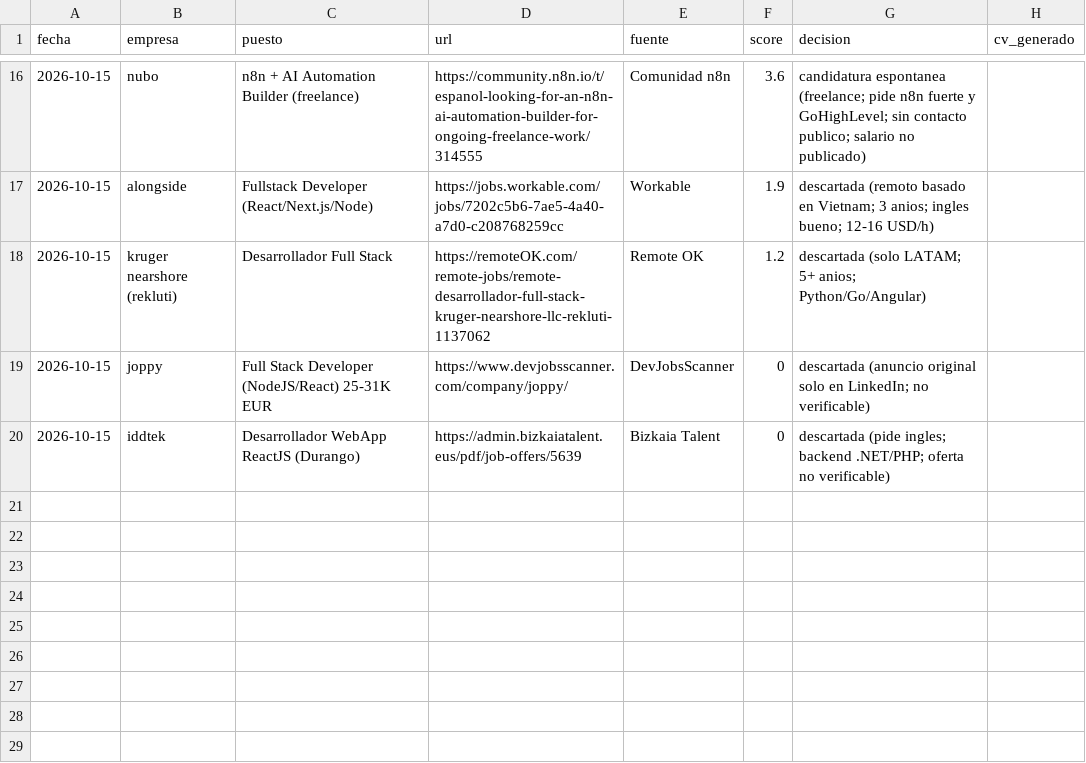
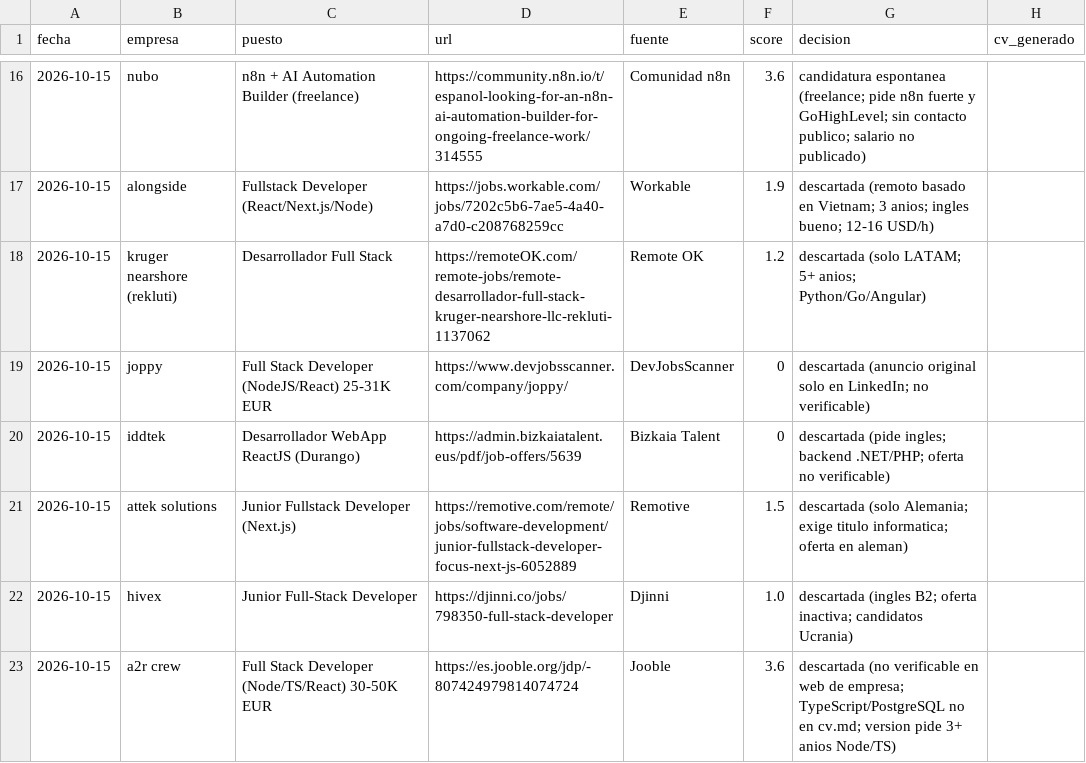
Before and after one commit to mounirb-dev/career-ops-mounir, a CSV file: data/seen.csv, drawn as a sheet; only a part is shown, gaps mark what is left out; the diff names each change by its address in the sheet, - before the commit and + after, or states it on an @@ line.

```diff
--- a/data/seen.csv
+++ b/data/seen.csv
+row 21: 2026-10-15 | attek solutions | Junior Fullstack Developer (Next.js) | https://remotive.com/remote/jobs/software-development/junior-fullstack-developer-focus-next-js-6052889 | Remotive | 1.5 | descartada (solo Alemania; exige titulo informatica; oferta en aleman)
+row 22: 2026-10-15 | hivex | Junior Full-Stack Developer | https://djinni.co/jobs/798350-full-stack-developer | Djinni | 1.0 | descartada (ingles B2; oferta inactiva; candidatos Ucrania)
+row 23: 2026-10-15 | a2r crew | Full Stack Developer (Node/TS/React) 30-50K EUR | https://es.jooble.org/jdp/-807424979814074724 | Jooble | 3.6 | descartada (no verificable en web de empresa; TypeScript/PostgreSQL no en cv.md; version pide 3+ anios Node/TS)
```
